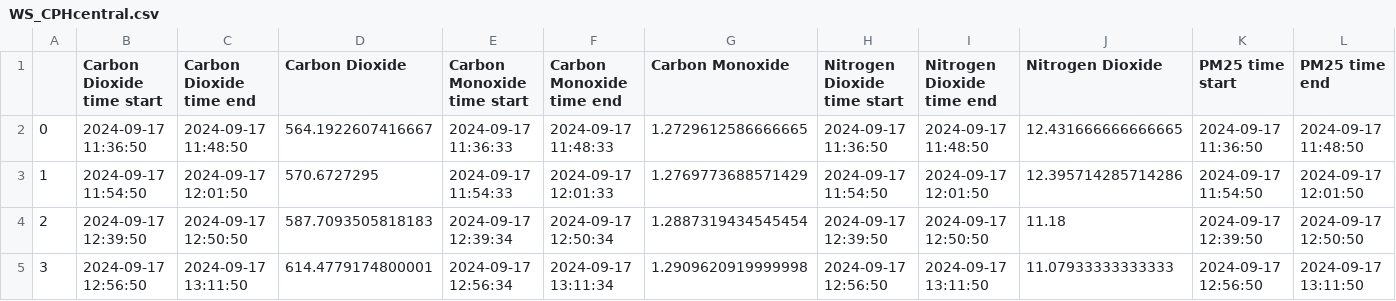
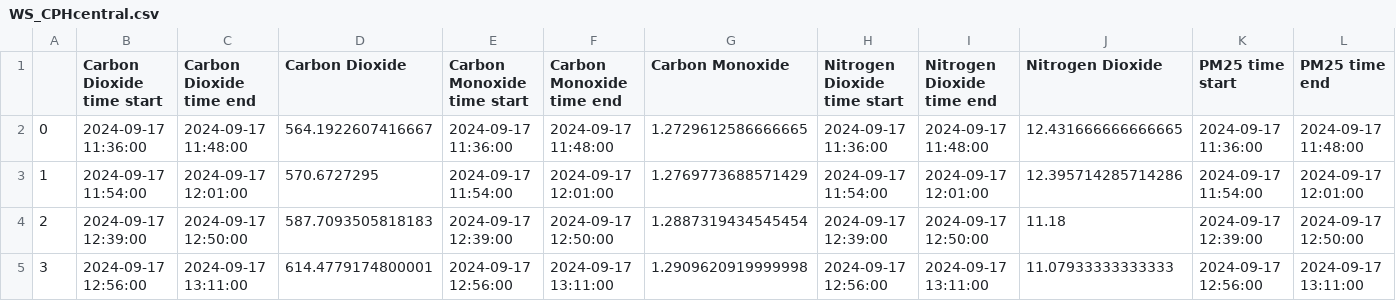
Before and after one commit to Normann25/Master-thesis, a CSV file: WS_CPHcentral.csv, drawn as a sheet; only a part is shown; the diff covers the shown part only; the diff names each change by its address in the sheet, - before the commit and + after, or states it on an @@ line.

```diff
--- a/WS_CPHcentral.csv
+++ b/WS_CPHcentral.csv
-B2 (Carbon Dioxide time start): 2024-09-17 11:36:50
+B2 (Carbon Dioxide time start): 2024-09-17 11:36:00
-C2 (Carbon Dioxide time end): 2024-09-17 11:48:50
+C2 (Carbon Dioxide time end): 2024-09-17 11:48:00
-E2 (Carbon Monoxide time start): 2024-09-17 11:36:33
+E2 (Carbon Monoxide time start): 2024-09-17 11:36:00
-F2 (Carbon Monoxide time end): 2024-09-17 11:48:33
+F2 (Carbon Monoxide time end): 2024-09-17 11:48:00
-H2 (Nitrogen Dioxide time start): 2024-09-17 11:36:50
+H2 (Nitrogen Dioxide time start): 2024-09-17 11:36:00
-I2 (Nitrogen Dioxide time end): 2024-09-17 11:48:50
+I2 (Nitrogen Dioxide time end): 2024-09-17 11:48:00
-K2 (PM25 time start): 2024-09-17 11:36:50
+K2 (PM25 time start): 2024-09-17 11:36:00
-L2 (PM25 time end): 2024-09-17 11:48:50
+L2 (PM25 time end): 2024-09-17 11:48:00
-B3 (Carbon Dioxide time start): 2024-09-17 11:54:50
+B3 (Carbon Dioxide time start): 2024-09-17 11:54:00
-C3 (Carbon Dioxide time end): 2024-09-17 12:01:50
+C3 (Carbon Dioxide time end): 2024-09-17 12:01:00
-E3 (Carbon Monoxide time start): 2024-09-17 11:54:33
+E3 (Carbon Monoxide time start): 2024-09-17 11:54:00
-F3 (Carbon Monoxide time end): 2024-09-17 12:01:33
+F3 (Carbon Monoxide time end): 2024-09-17 12:01:00
-H3 (Nitrogen Dioxide time start): 2024-09-17 11:54:50
+H3 (Nitrogen Dioxide time start): 2024-09-17 11:54:00
-I3 (Nitrogen Dioxide time end): 2024-09-17 12:01:50
+I3 (Nitrogen Dioxide time end): 2024-09-17 12:01:00
-K3 (PM25 time start): 2024-09-17 11:54:50
+K3 (PM25 time start): 2024-09-17 11:54:00
-L3 (PM25 time end): 2024-09-17 12:01:50
+L3 (PM25 time end): 2024-09-17 12:01:00
-B4 (Carbon Dioxide time start): 2024-09-17 12:39:50
+B4 (Carbon Dioxide time start): 2024-09-17 12:39:00
-C4 (Carbon Dioxide time end): 2024-09-17 12:50:50
+C4 (Carbon Dioxide time end): 2024-09-17 12:50:00
-E4 (Carbon Monoxide time start): 2024-09-17 12:39:34
+E4 (Carbon Monoxide time start): 2024-09-17 12:39:00
-F4 (Carbon Monoxide time end): 2024-09-17 12:50:34
+F4 (Carbon Monoxide time end): 2024-09-17 12:50:00
-H4 (Nitrogen Dioxide time start): 2024-09-17 12:39:50
+H4 (Nitrogen Dioxide time start): 2024-09-17 12:39:00
-I4 (Nitrogen Dioxide time end): 2024-09-17 12:50:50
+I4 (Nitrogen Dioxide time end): 2024-09-17 12:50:00
-K4 (PM25 time start): 2024-09-17 12:39:50
+K4 (PM25 time start): 2024-09-17 12:39:00
-L4 (PM25 time end): 2024-09-17 12:50:50
+L4 (PM25 time end): 2024-09-17 12:50:00
-B5 (Carbon Dioxide time start): 2024-09-17 12:56:50
+B5 (Carbon Dioxide time start): 2024-09-17 12:56:00
-C5 (Carbon Dioxide time end): 2024-09-17 13:11:50
+C5 (Carbon Dioxide time end): 2024-09-17 13:11:00
-E5 (Carbon Monoxide time start): 2024-09-17 12:56:34
+E5 (Carbon Monoxide time start): 2024-09-17 12:56:00
-F5 (Carbon Monoxide time end): 2024-09-17 13:11:34
+F5 (Carbon Monoxide time end): 2024-09-17 13:11:00
-H5 (Nitrogen Dioxide time start): 2024-09-17 12:56:50
+H5 (Nitrogen Dioxide time start): 2024-09-17 12:56:00
-I5 (Nitrogen Dioxide time end): 2024-09-17 13:11:50
+I5 (Nitrogen Dioxide time end): 2024-09-17 13:11:00
-K5 (PM25 time start): 2024-09-17 12:56:50
+K5 (PM25 time start): 2024-09-17 12:56:00
-L5 (PM25 time end): 2024-09-17 13:11:50
+L5 (PM25 time end): 2024-09-17 13:11:00
```
Also changed, not shown: 120 edited cells elsewhere in this file, LCS_PM1_CPHcentral.csv, LCS_PM1_Nørreport.csv, 7 other files.
